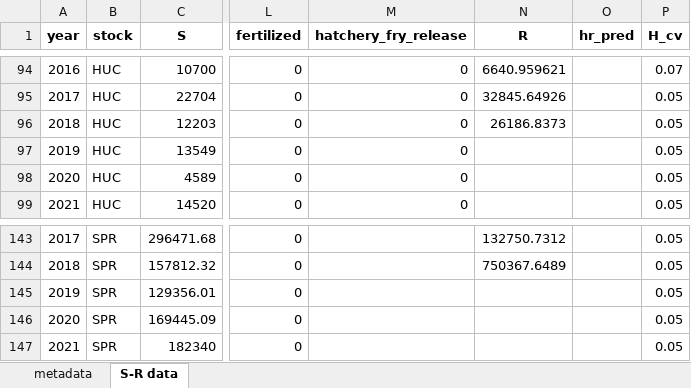
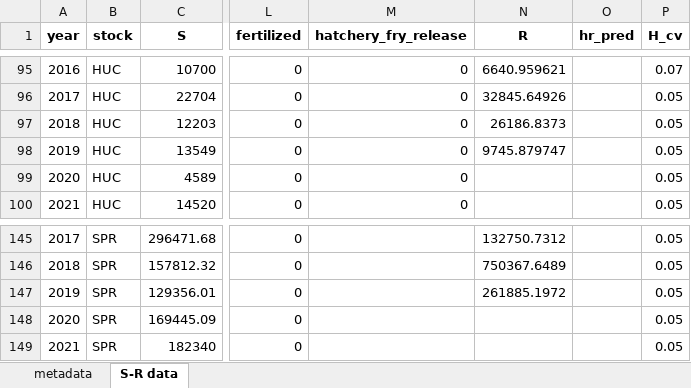
Before and after one commit to salmonwatersheds/state-of-salmon, an Excel workbook: data/Barkley_Sockeye_stock-recruit_infilled.xlsx, sheet S-R data, drawn as a sheet; only a part is shown, gaps mark what is left out; values as stored, in another font and other column widths than the file's, no borders; addresses are those after the commit; the diff covers the shown part only; the diff names each change by its address in the sheet, - before the commit and + after, or states it on an @@ line.

Commit message:
Update WVI data

```diff
--- a/data/Barkley_Sockeye_stock-recruit_infilled.xlsx (sheet S-R data)
+++ b/data/Barkley_Sockeye_stock-recruit_infilled.xlsx (sheet S-R data)
-N98 (R): (empty)
+N98 (R): 9745.879747
-N147 (R): (empty)
+N147 (R): 261885.1972
```
Also changed, not shown: 3 added rows and 14 edited cells elsewhere in this sheet, 3 other files.
